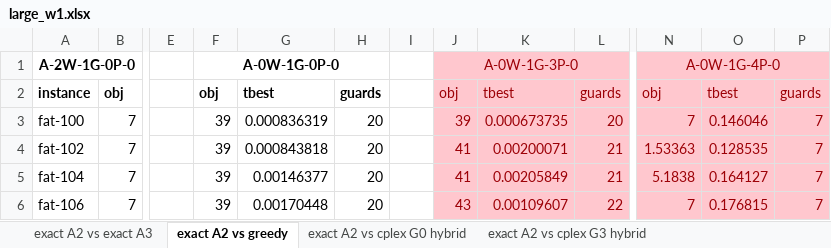
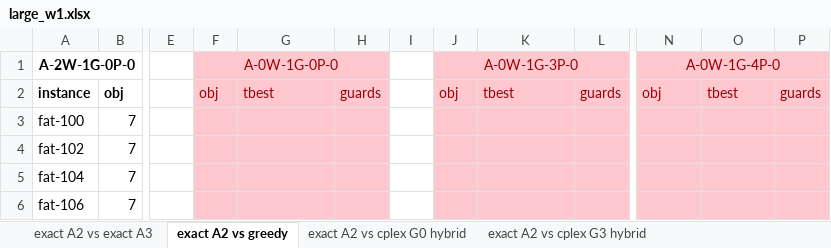
Before and after one commit to markodjukanovic90/WOAGP, an Excel workbook: doc/results/large_w1.xlsx, sheet exact A2 vs greedy, drawn as a sheet; only a part is shown, gaps mark what is left out; values as stored, in another font and other column widths than the file's, no borders; the diff covers the shown part only; the diff names each change by its address in the sheet, - before the commit and + after, or states it on an @@ line.

```diff
--- a/doc/results/large_w1.xlsx (sheet exact A2 vs greedy)
+++ b/doc/results/large_w1.xlsx (sheet exact A2 vs greedy)
-F1:H6 fill: none
+F1:H6 fill: #FFC7CE
@@ F1 bold: on → off, text colour: black → #9C0006 @@
@@ F2:H2 bold: on → off, text colour: black → #9C0006 @@
-F3:F6 (A-0W-1G-0P-0): 39
+F3:F6 (A-0W-1G-0P-0): (empty)
-G3: 0.000836319
+G3: (empty)
-H3:H6: 20
+H3:H6: (empty)
-J3 (A-0W-1G-3P-0): 39
+J3 (A-0W-1G-3P-0): (empty)
-K3: 0.000673735
+K3: (empty)
-L3: 20
+L3: (empty)
-N3 (A-0W-1G-4P-0): 7
+N3 (A-0W-1G-4P-0): (empty)
-O3: 0.146046
+O3: (empty)
-P3:P6: 7
+P3:P6: (empty)
-G4: 0.000843818
+G4: (empty)
-J4:J5 (A-0W-1G-3P-0): 41
+J4:J5 (A-0W-1G-3P-0): (empty)
-K4: 0.00200071
+K4: (empty)
-L4:L5: 21
+L4:L5: (empty)
-N4 (A-0W-1G-4P-0): 1.53363
+N4 (A-0W-1G-4P-0): (empty)
-O4: 0.128535
+O4: (empty)
-G5: 0.00146377
+G5: (empty)
-K5: 0.00205849
+K5: (empty)
-N5 (A-0W-1G-4P-0): 5.1838
+N5 (A-0W-1G-4P-0): (empty)
-O5: 0.164127
+O5: (empty)
-G6: 0.00170448
+G6: (empty)
-J6 (A-0W-1G-3P-0): 43
+J6 (A-0W-1G-3P-0): (empty)
-K6: 0.00109607
+K6: (empty)
-L6: 22
+L6: (empty)
-N6 (A-0W-1G-4P-0): 7
+N6 (A-0W-1G-4P-0): (empty)
-O6: 0.176815
+O6: (empty)
```
Also changed, not shown: 747 edited cells and cell formats elsewhere in this sheet, doc/results/large_w0.xlsx, 1 other file.
